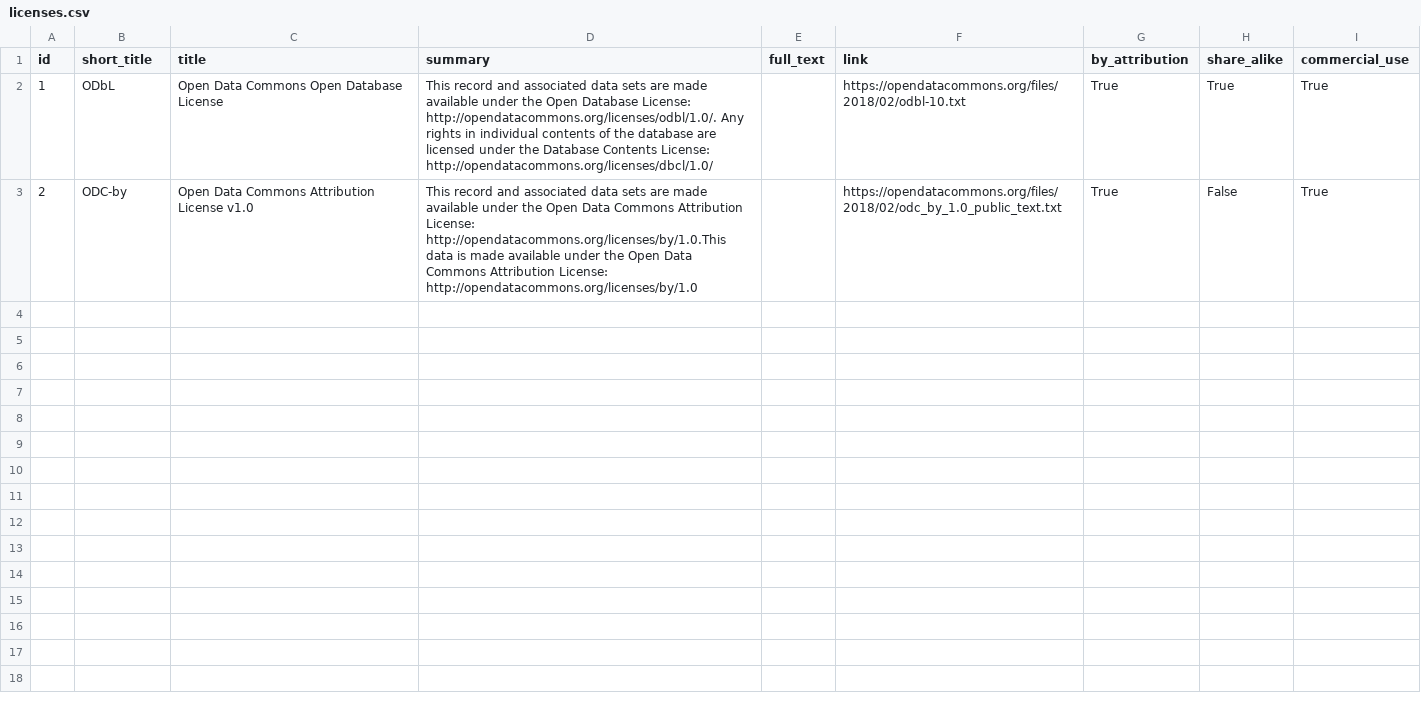
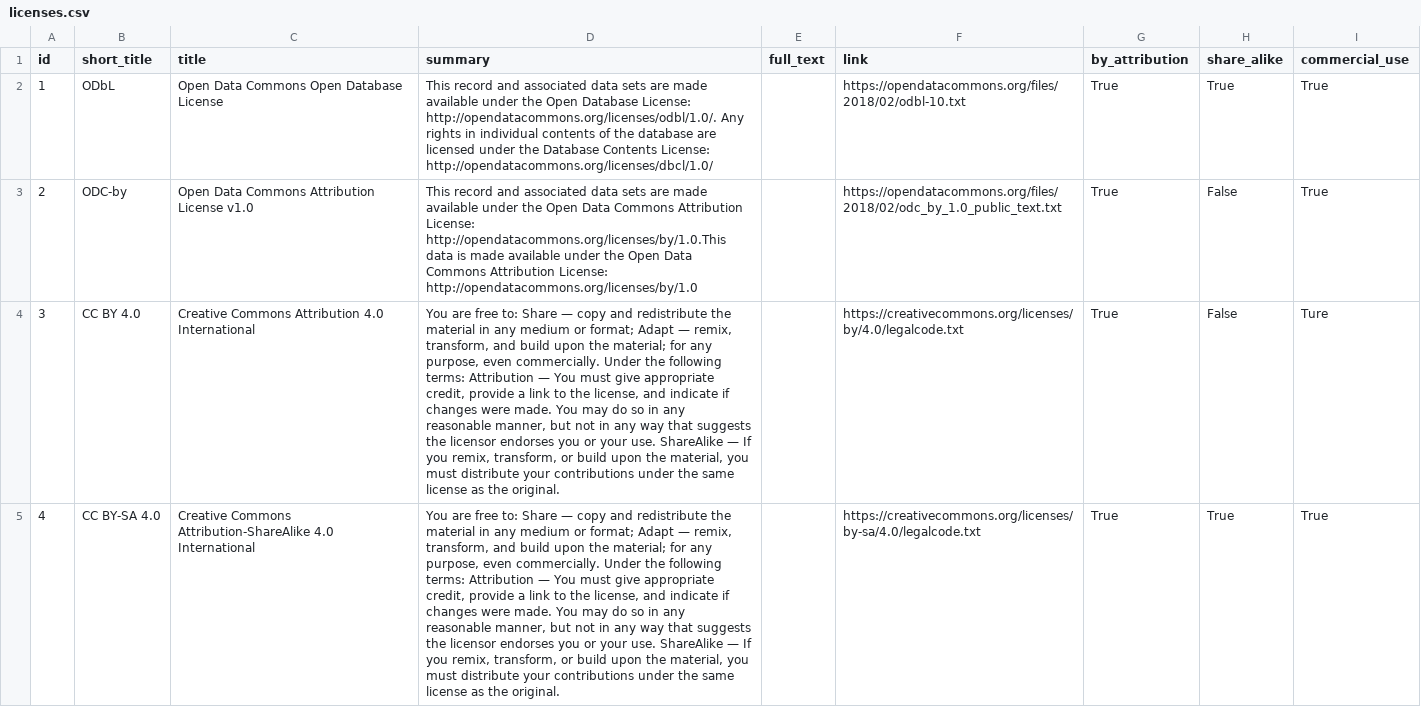
Before and after one commit to VForWaTer/metacatalog, a CSV file: metacatalog/data/licenses.csv, drawn as a sheet; only a part is shown; the diff covers the shown part only; the diff names each change by its address in the sheet, - before the commit and + after, or states it on an @@ line.

Commit message:
added more licenses

```diff
--- a/metacatalog/data/licenses.csv
+++ b/metacatalog/data/licenses.csv
+row 4: 3 | CC BY 4.0 | Creative Commons Attribution 4.0 International | You are free to: Share — copy and redistribute the material in any medium or format; Adapt — remix, transform, and build upon the material; for any purpose, even commercially. Under the following terms: Attribution — You must give appropriate credit, provide a link to the license, and indicate if changes were made. You may do so in any reasonable manner, but not in any way that suggests the licensor endorses you or your use. ShareAlike — If you remix, transform, or build upon the material, you must distribute your contributions under the same license as the original. |  | https://creativecommons.org/licenses/by/4.0/legalcode.txt | True | False | Ture
+row 5: 4 | CC BY-SA 4.0 | Creative Commons Attribution-ShareAlike 4.0 International | You are free to: Share — copy and redistribute the material in any medium or format; Adapt — remix, transform, and build upon the material; for any purpose, even commercially. Under the following terms: Attribution — You must give appropriate credit, provide a link to the license, and indicate if changes were made. You may do so in any reasonable manner, but not in any way that suggests the licensor endorses you or your use. ShareAlike — If you remix, transform, or build upon the material, you must distribute your contributions under the same license as the original. |  | https://creativecommons.org/licenses/by-sa/4.0/legalcode.txt | True | True | True
```
Also changed, not shown: 4 added rows elsewhere in this file, 1 other file.
